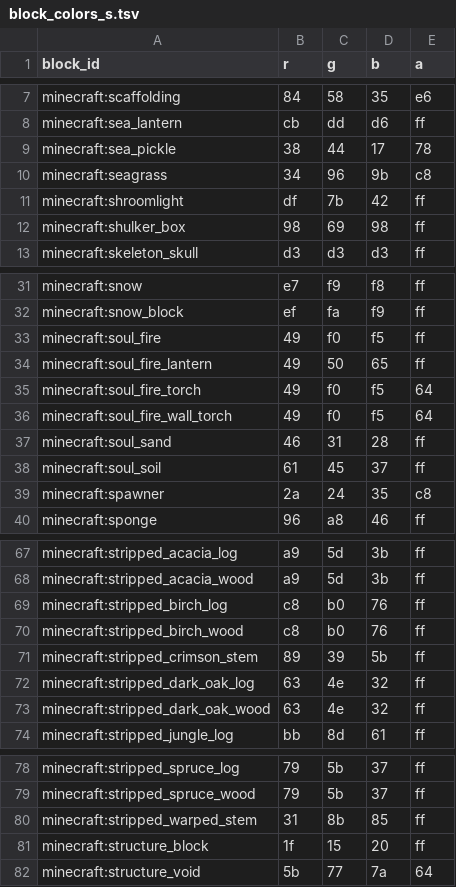
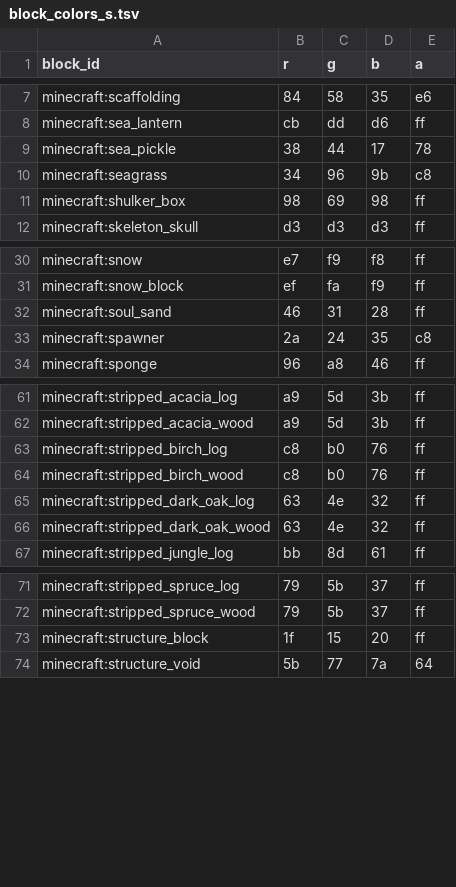
Before and after one commit to kofuk/pixel-terrain, a TSV file: block/minecraft/block_colors_s.tsv, drawn as a sheet; only a part is shown, gaps mark what is left out; the diff names each change by its address in the sheet, - before the commit and + after, or states it on an @@ line.

Commit message:
Remove upcoming block

```diff
--- a/block/minecraft/block_colors_s.tsv
+++ b/block/minecraft/block_colors_s.tsv
-row 11: minecraft:shroomlight | df | 7b | 42 | ff
-row 33: minecraft:soul_fire | 49 | f0 | f5 | ff
-row 34: minecraft:soul_fire_lantern | 49 | 50 | 65 | ff
-row 35: minecraft:soul_fire_torch | 49 | f0 | f5 | 64
-row 36: minecraft:soul_fire_wall_torch | 49 | f0 | f5 | 64
-row 38: minecraft:soul_soil | 61 | 45 | 37 | ff
-row 71: minecraft:stripped_crimson_stem | 89 | 39 | 5b | ff
-row 80: minecraft:stripped_warped_stem | 31 | 8b | 85 | ff
```
Also changed, not shown: block/minecraft/block_colors_a.tsv, block/minecraft/block_colors_b.tsv, 2 other files.
